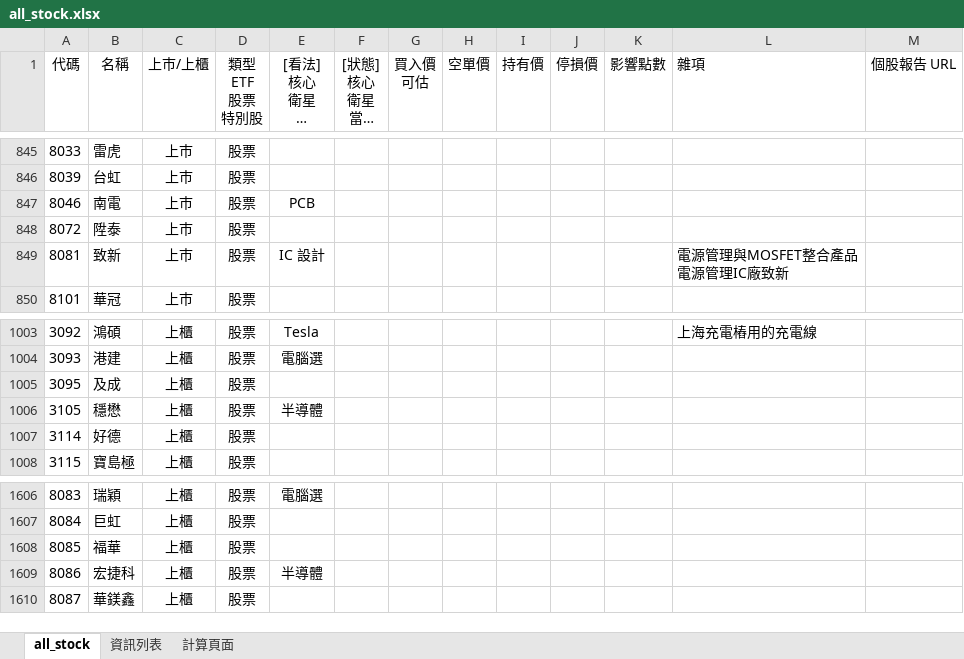
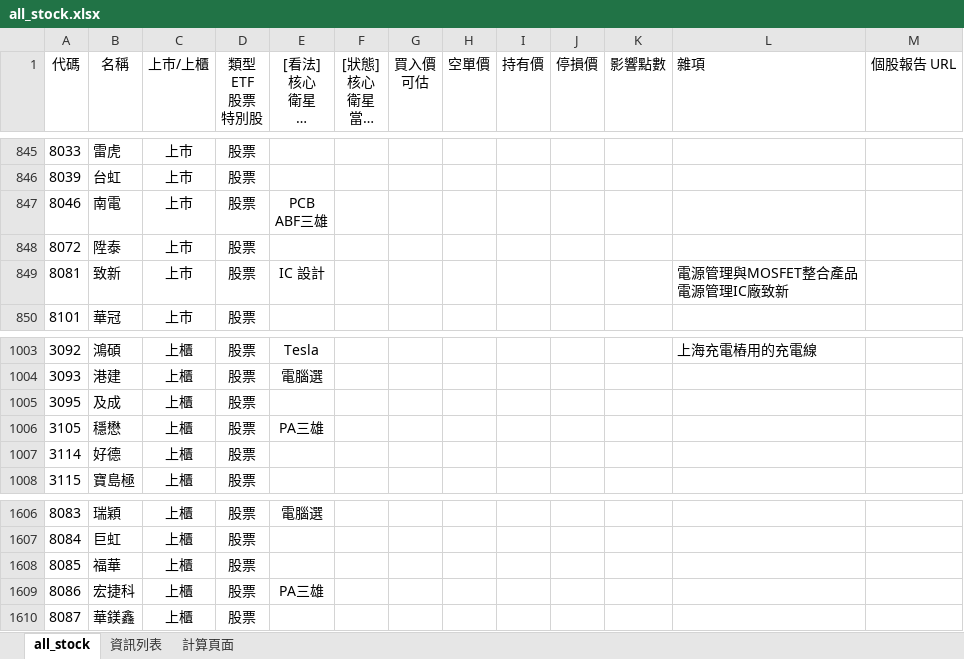
Before and after one commit to kangyangshih/rich_stock, an Excel workbook: all_stock.xlsx, sheet all_stock, drawn as a sheet; only a part is shown, gaps mark what is left out; long unchanged cells end in …; values as stored, in another font and other column widths than the file's, no borders; ↵ is a line break in a cell; the diff covers the shown part only; the diff names each change by its address in the sheet, - before the commit and + after, or states it on an @@ line.

```diff
--- a/all_stock.xlsx (sheet all_stock)
+++ b/all_stock.xlsx (sheet all_stock)
-E847 ([看法] 核心 衛星 定存 老師選 電腦選): PCB
+E847 ([看法] 核心 衛星 定存 老師選 電腦選): PCB ↵ ABF三雄
-E1006 ([看法] 核心 衛星 定存 老師選 電腦選): 半導體
+E1006 ([看法] 核心 衛星 定存 老師選 電腦選): PA三雄
-E1609 ([看法] 核心 衛星 定存 老師選 電腦選): 半導體
+E1609 ([看法] 核心 衛星 定存 老師選 電腦選): PA三雄
```
Also changed, not shown: 12 edited cells elsewhere in this sheet, 22 other files.
